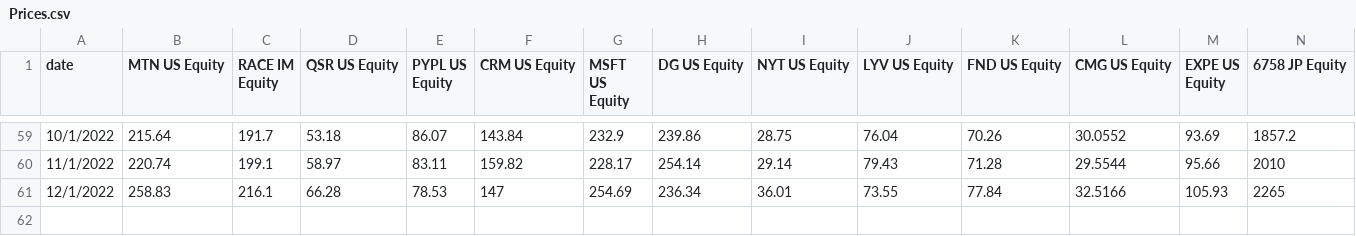
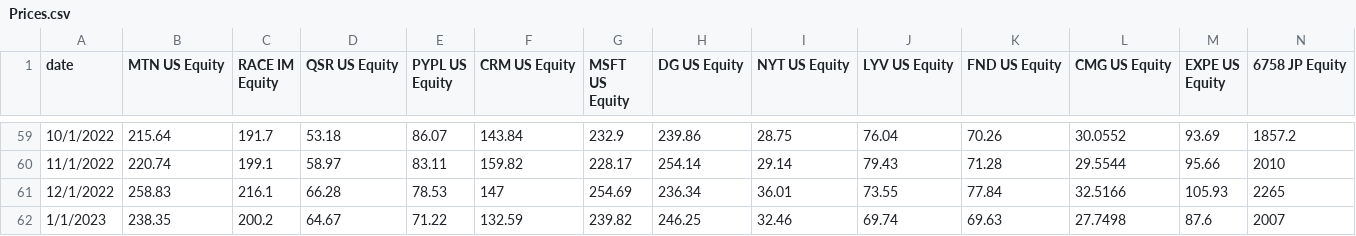
Before and after one commit to faris-wahbeh/Amir-Project-2, a CSV file: Prices.csv, drawn as a sheet; only a part is shown, gaps mark what is left out; rows hold the shown columns only; the diff names each change by its address in the sheet, - before the commit and + after, or states it on an @@ line.

Commit message:
Update Prices.csv

```diff
--- a/Prices.csv
+++ b/Prices.csv
+row 62: 1/1/2023 | 238.35 | 200.2 | 64.67 | 71.22 | 132.59 | 239.82 | 246.25 | 32.46 | 69.74 | 69.63 | 27.7498 | 87.6 | 2007
```
